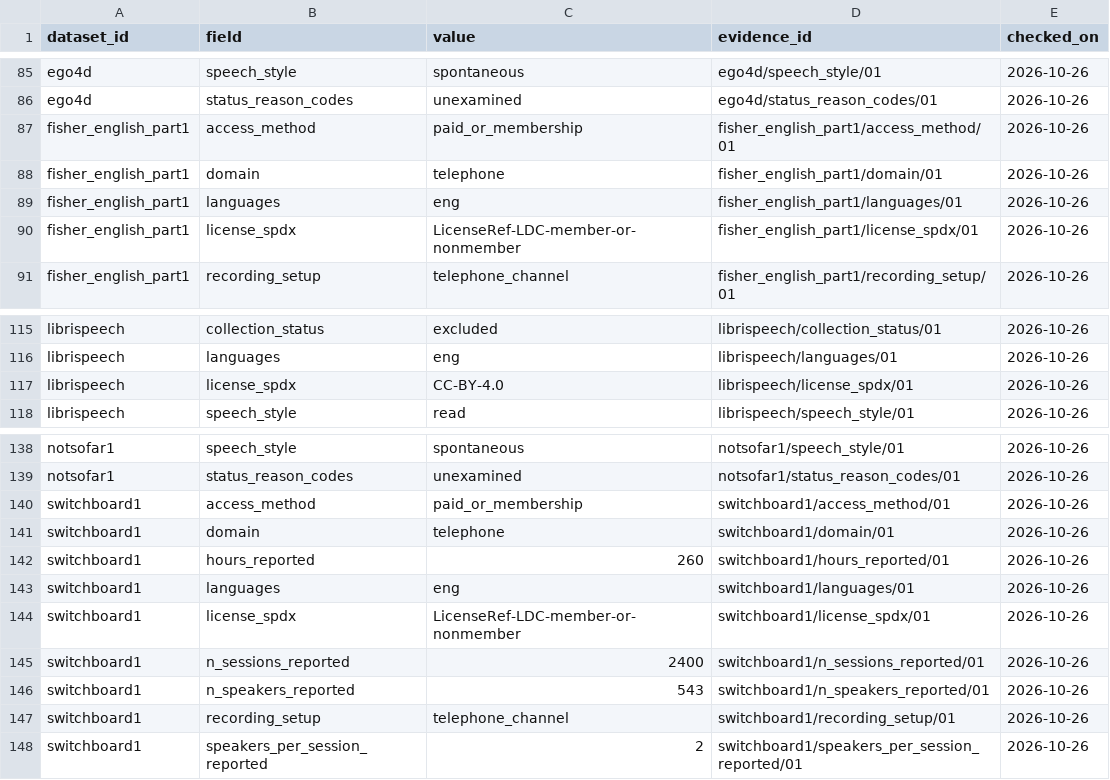
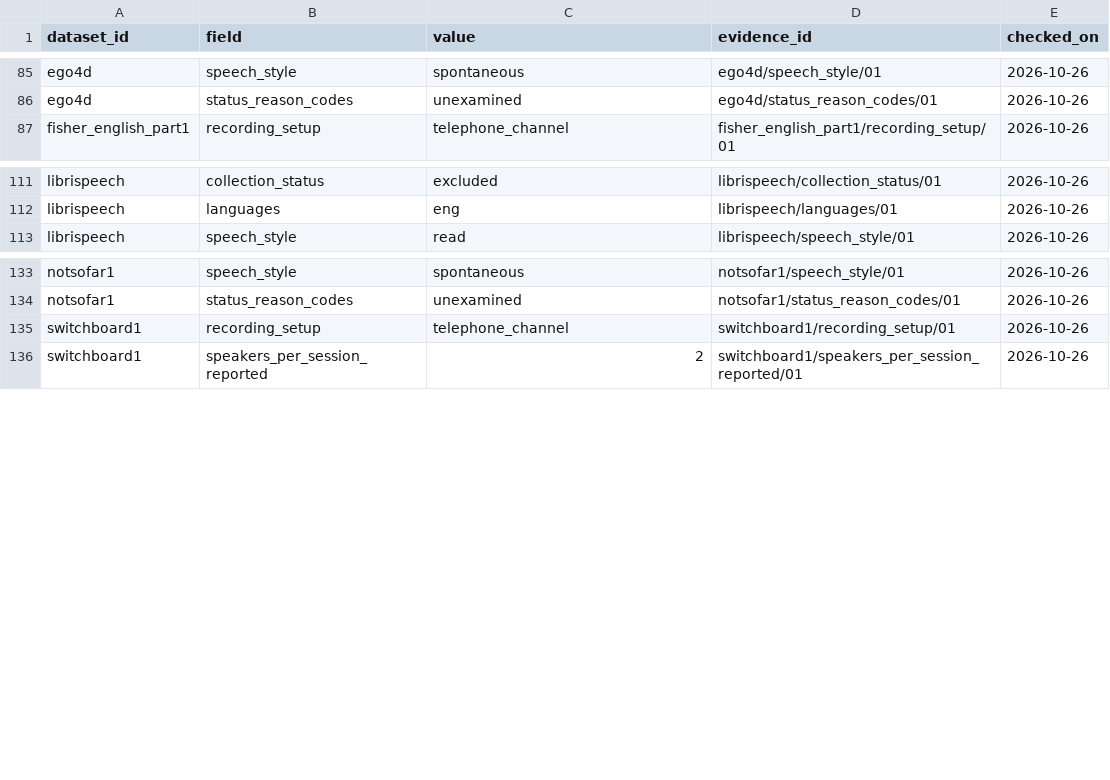
Before and after one commit to KimHaeri/sd_dataset_db, a CSV file: views/needs_verification.csv, drawn as a sheet; only a part is shown, gaps mark what is left out.

```diff
--- a/views/needs_verification.csv
+++ b/views/needs_verification.csv
@@ -86,6 +86,2 @@ ego4d,speech_style,spontaneous,ego4d/speech_style/01,2026-10-26
 ego4d,status_reason_codes,unexamined,ego4d/status_reason_codes/01,2026-10-26
-fisher_english_part1,access_method,paid_or_membership,fisher_english_part1/access_method/01,2026-10-26
-fisher_english_part1,domain,telephone,fisher_english_part1/domain/01,2026-10-26
-fisher_english_part1,languages,eng,fisher_english_part1/languages/01,2026-10-26
-fisher_english_part1,license_spdx,LicenseRef-LDC-member-or-nonmember,fisher_english_part1/license_spdx/01,2026-10-26
 fisher_english_part1,recording_setup,telephone_channel,fisher_english_part1/recording_setup/01,2026-10-26
@@ -116,3 +112,2 @@ librispeech,collection_status,excluded,librispeech/collection_status/01,2026-10-
 librispeech,languages,eng,librispeech/languages/01,2026-10-26
-librispeech,license_spdx,CC-BY-4.0,librispeech/license_spdx/01,2026-10-26
 librispeech,speech_style,read,librispeech/speech_style/01,2026-10-26
@@ -139,9 +134,2 @@ notsofar1,speech_style,spontaneous,notsofar1/speech_style/01,2026-10-26
 notsofar1,status_reason_codes,unexamined,notsofar1/status_reason_codes/01,2026-10-26
-switchboard1,access_method,paid_or_membership,switchboard1/access_method/01,2026-10-26
-switchboard1,domain,telephone,switchboard1/domain/01,2026-10-26
-switchboard1,hours_reported,260,switchboard1/hours_reported/01,2026-10-26
-switchboard1,languages,eng,switchboard1/languages/01,2026-10-26
-switchboard1,license_spdx,LicenseRef-LDC-member-or-nonmember,switchboard1/license_spdx/01,2026-10-26
-switchboard1,n_sessions_reported,2400,switchboard1/n_sessions_reported/01,2026-10-26
-switchboard1,n_speakers_reported,543,switchboard1/n_speakers_reported/01,2026-10-26
 switchboard1,recording_setup,telephone_channel,switchboard1/recording_setup/01,2026-10-26
```
Also changed, not shown: data/datasets.csv, views/datasets_wide.csv, 4 other files.
